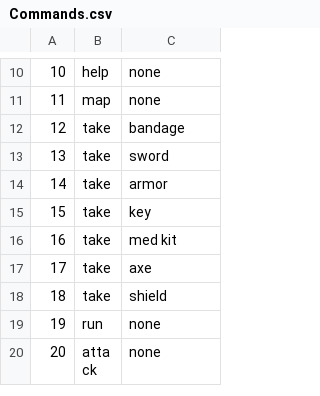
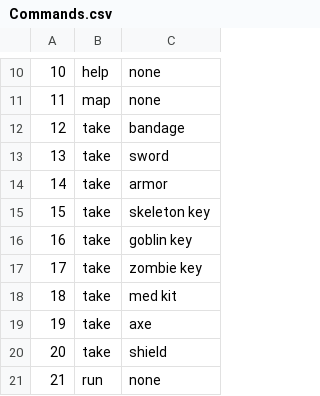
Before and after one commit to therbine/CS320-Sp19-Team-therbine-mreinhart-ehostler1, a CSV file: src/database/persist/res/Commands.csv, drawn as a sheet; only a part is shown, gaps mark what is left out; the shorter side is filled out with more unchanged rows; addresses are those after the commit; the diff names each change by its address in the sheet, - before the commit and + after, or states it on an @@ line.

Commit message:
CSV changes (descriptions and commands)

```diff
--- a/src/database/persist/res/Commands.csv
+++ b/src/database/persist/res/Commands.csv
+row 15: 15 | take | skeleton key
@@ column A renumbered from row 16 down @@
-C16: key
+C16: goblin key
+row 17: 17 | take | zombie key
```
Also changed, not shown: src/database/persist/res/Descriptions.csv, 1 other file.
